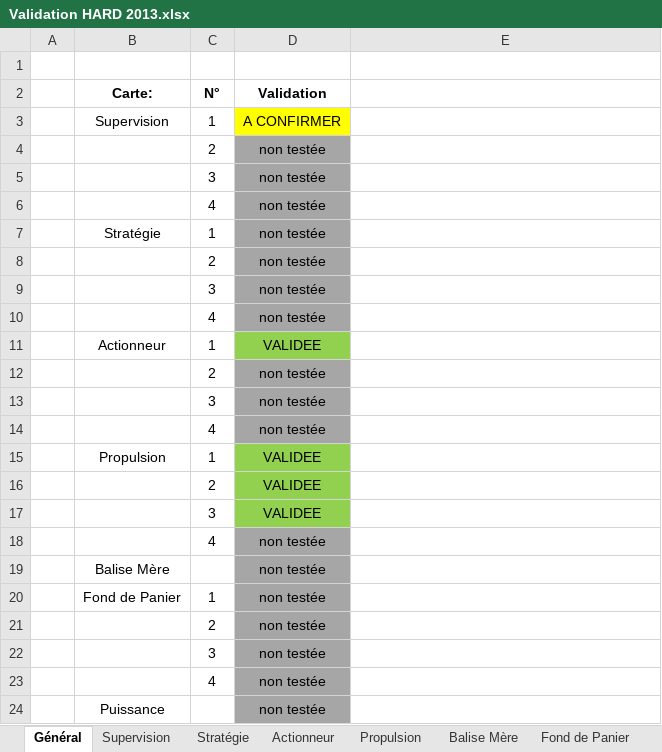
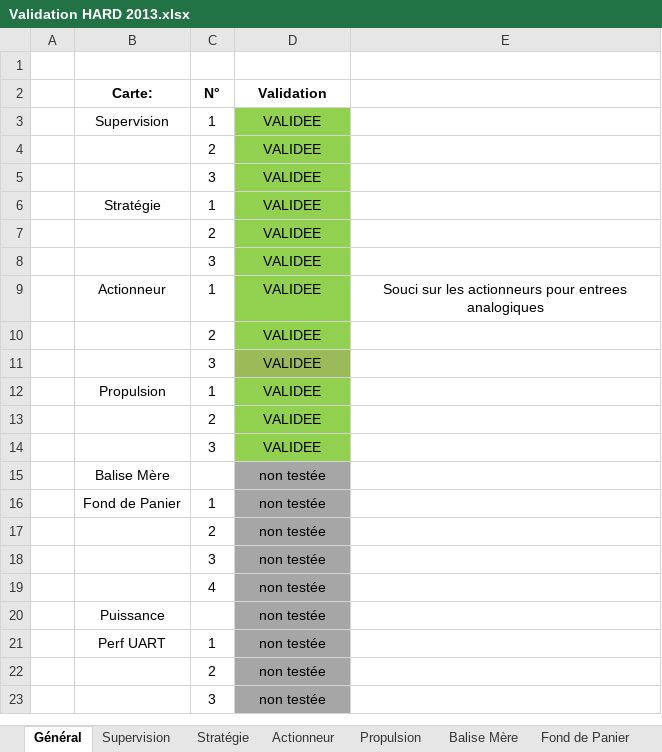
Before and after one commit to samuelpoiraud/robot, an Excel workbook: R&D/Validation HARD 2013.xlsx, sheet Général, drawn as a sheet; only a part is shown; the shorter side is filled out with more unchanged rows; values as stored, in another font and other column widths than the file's, no borders; removed rows and columns are numbered as before the commit, all else as after; the diff names each change by its address in the sheet, - before the commit and + after, or states it on an @@ line.

```diff
--- a/R&D/Validation HARD 2013.xlsx (sheet Général)
+++ b/R&D/Validation HARD 2013.xlsx (sheet Général)
-D3 (Validation): A CONFIRMER
+D3 (Validation): VALIDEE
-D3 fill: #FFFF00
+D3 fill: #92D050
-D4:D5 (Validation): non testée
+D4:D5 (Validation): VALIDEE
-D4:D5 fill: #A6A6A6
+D4:D5 fill: #92D050
-row 6:  |  | 4 | non testée
-D6:D8 (Validation): non testée
+D6:D8 (Validation): VALIDEE
-D6:D8 fill: #A6A6A6
+D6:D8 fill: #92D050
-row 10:  |  | 4 | non testée
-E9: (empty)
+E9: Souci sur les actionneurs pour entrees analogiques
-D10:D11 (Validation): non testée
+D10:D11 (Validation): VALIDEE
-D10 fill: #A6A6A6
+D10 fill: #92D050
-D11 fill: #A6A6A6
+D11 fill: #9BBB59
-row 14:  |  | 4 | non testée
-row 18:  |  | 4 | non testée
```
Also changed, not shown: sheet Supervision, sheet Stratégie, sheet Actionneur, 11 other files.
